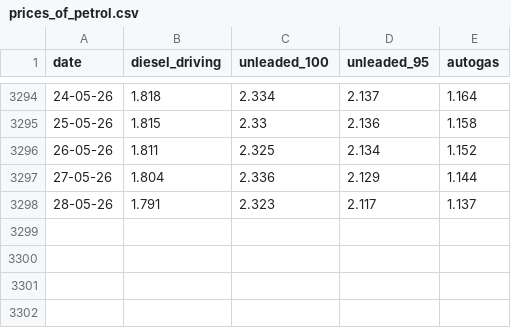
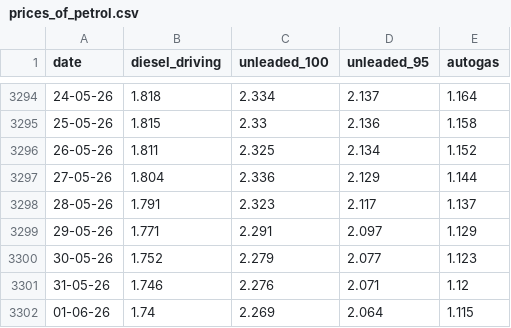
Before and after one commit to iMEdD-Lab/fuel_prices_data, a CSV file: national/prices_of_petrol.csv, drawn as a sheet; only a part is shown, gaps mark what is left out.

```diff
--- a/national/prices_of_petrol.csv
+++ b/national/prices_of_petrol.csv
@@ -3298 +3298,5 @@ date,diesel_driving,unleaded_100,unleaded_95,autogas
 28-05-26,1.791,2.323,2.117,1.137
+29-05-26,1.771,2.291,2.097,1.129
+30-05-26,1.752,2.279,2.077,1.123
+31-05-26,1.746,2.276,2.071,1.12
+01-06-26,1.74,2.269,2.064,1.115
```
Also changed, not shown: prefectures/latest_only/pref_latest.csv, 3 other files.
